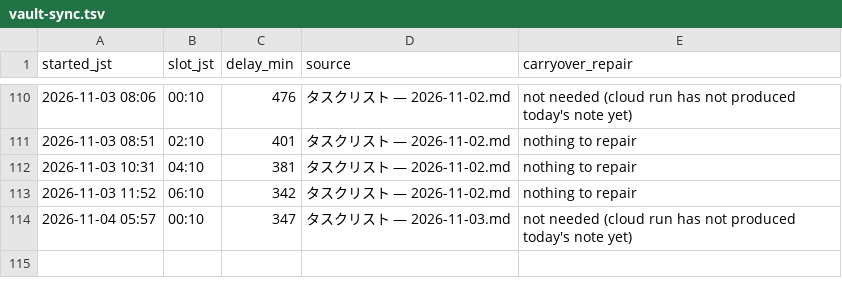
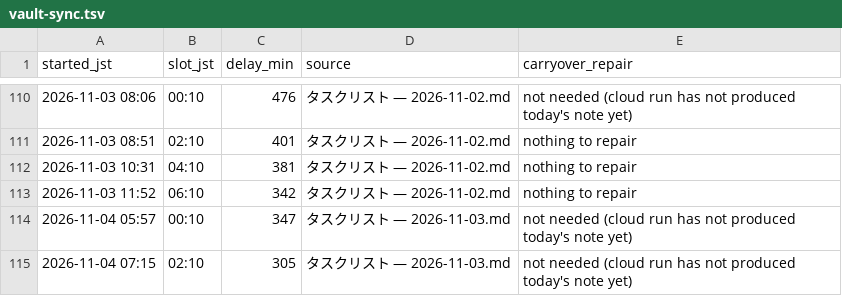
Before and after one commit to koki-nakata/ai-company, a TSV file: logs/vault-sync.tsv, drawn as a sheet; only a part is shown, gaps mark what is left out; the diff names each change by its address in the sheet, - before the commit and + after, or states it on an @@ line.

```diff
--- a/logs/vault-sync.tsv
+++ b/logs/vault-sync.tsv
+row 115: 2026-11-04 07:15 | 02:10 | 305 | タスクリスト — 2026-11-03.md | not needed (cloud run has not produced today's note yet)
```
